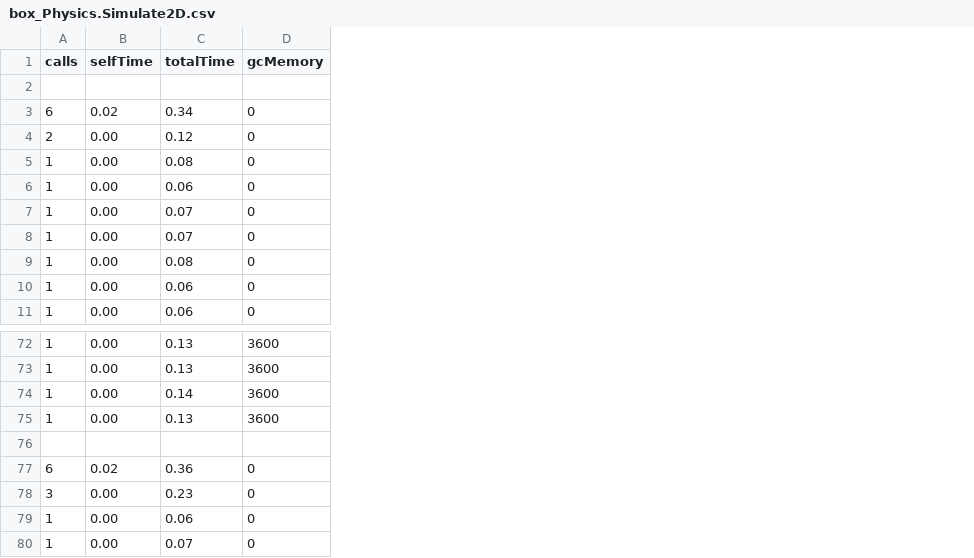
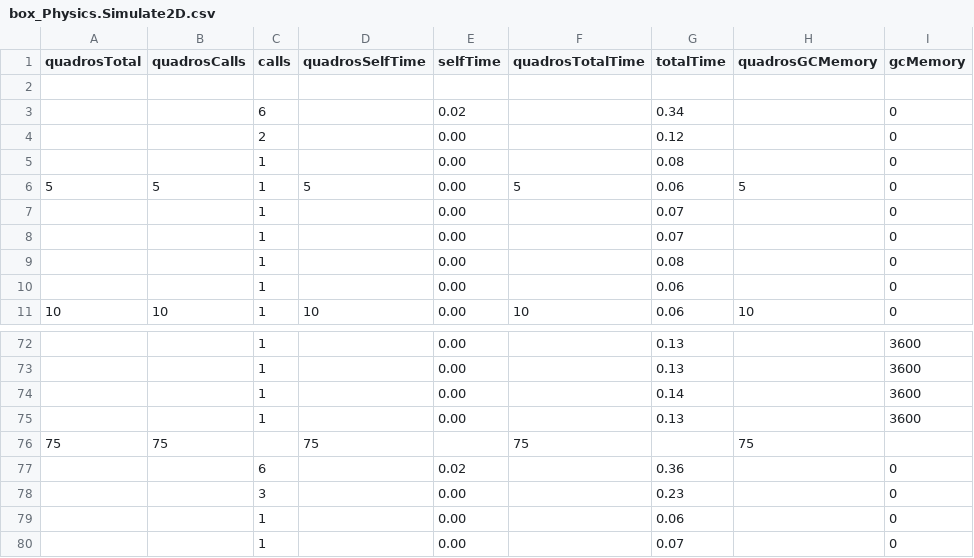
Before and after one commit to STHGM/TCC, a CSV file: CSVs/box_Physics.Simulate2D.csv, drawn as a sheet; only a part is shown, gaps mark what is left out; the diff names each change by its address in the sheet, - before the commit and + after, or states it on an @@ line.

```diff
--- a/CSVs/box_Physics.Simulate2D.csv
+++ b/CSVs/box_Physics.Simulate2D.csv
+column A (quadrosTotal), rows 6-11: 5 |  |  |  |  | 10; row 76: 75
+column B (quadrosCalls), rows 6-11: 5 |  |  |  |  | 10; row 76: 75
+column D (quadrosSelfTime), rows 6-11: 5 |  |  |  |  | 10; row 76: 75
+column F (quadrosTotalTime), rows 6-11: 5 |  |  |  |  | 10; row 76: 75
+column H (quadrosGCMemory), rows 6-11: 5 |  |  |  |  | 10; row 76: 75
-row 76: (empty)
+row 76: 75 | 75 |  | 75 |  | 75 |  | 75
```
Also changed, not shown: 43 other files.
